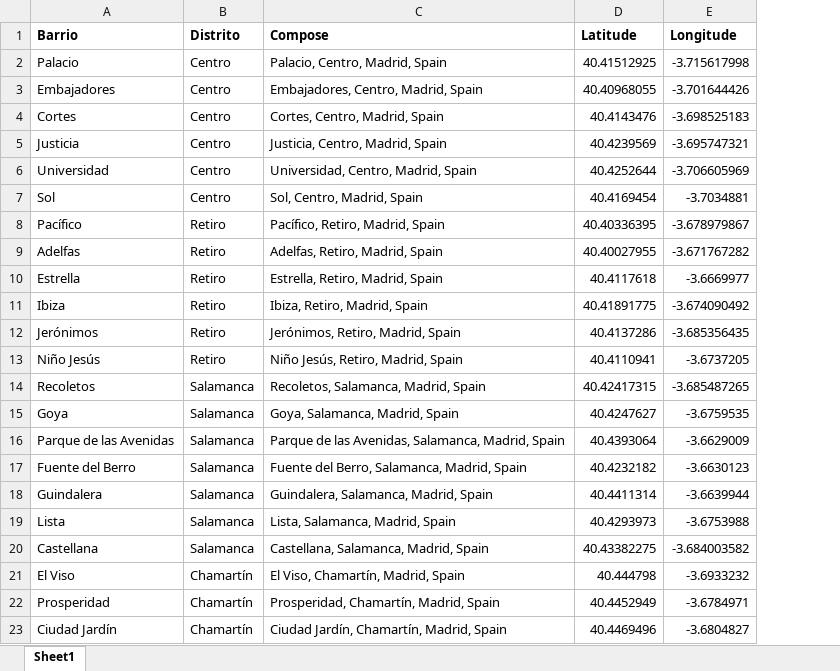
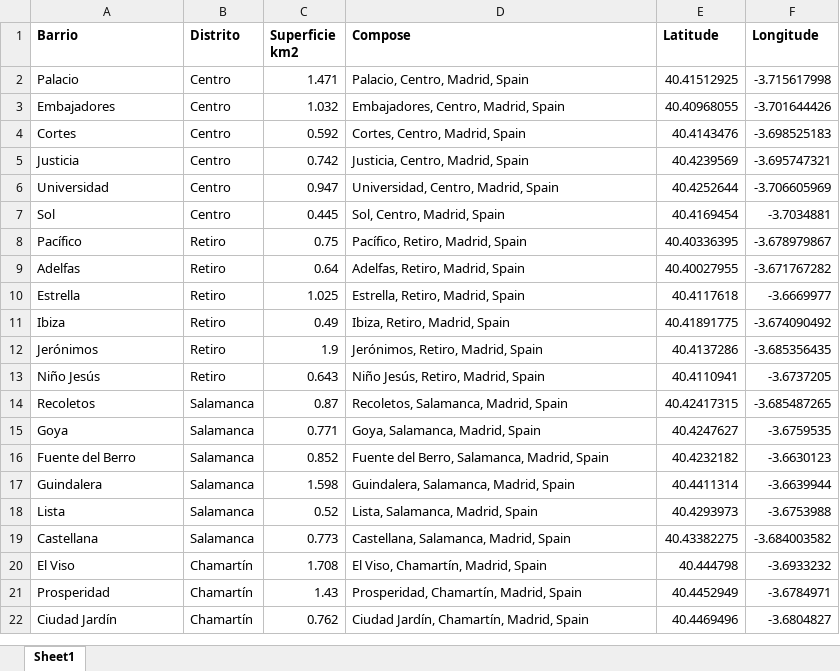
Before and after one commit to filipe-afonso-carvalho/capstone, an Excel workbook: madrid lat long.xlsx, sheet Sheet1, drawn as a sheet; only a part is shown; values as stored, in another font and other column widths than the file's, no borders; removed rows and columns are numbered as before the commit, all else as after; the diff names each change by its address in the sheet, - before the commit and + after, or states it on an @@ line.

Commit message:
Add files via upload

```diff
--- a/madrid lat long.xlsx (sheet Sheet1)
+++ b/madrid lat long.xlsx (sheet Sheet1)
+column C (Superficie km2), rows 2-22: 1.471 | 1.032 | 0.592 | 0.742 | 0.947 | 0.445 | 0.75 | 0.64 | 1.025 | 0.49 | 1.9 | 0.643 | 0.87 | 0.771 | 0.852 | 1.598 | 0.52 | 0.773 | 1.708 | 1.43 | 0.762
-row 16: Parque de las Avenidas | Salamanca | Parque de las Avenidas, Salamanca, Madrid, Spain | 40.4393064 | -3.6629009
```
Also changed, not shown: formulas that keep their value.
